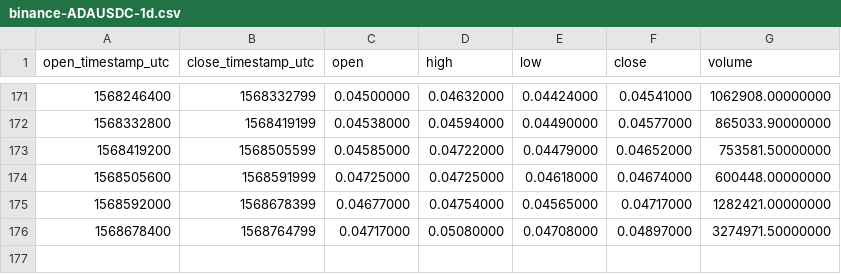
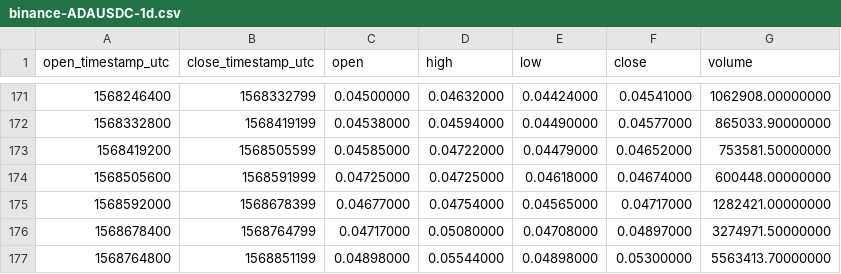
Before and after one commit to cryptobigbro/binance-ADAUSDC, a CSV file: binance-ADAUSDC-1d.csv, drawn as a sheet; only a part is shown, gaps mark what is left out.

```diff
--- a/binance-ADAUSDC-1d.csv
+++ b/binance-ADAUSDC-1d.csv
@@ -176 +176,2 @@ open_timestamp_utc,close_timestamp_utc,open,high,low,close,volume
 1568678400,1568764799,0.04717000,0.05080000,0.04708000,0.04897000,3274971.50000000
+1568764800,1568851199,0.04898000,0.05544000,0.04898000,0.05300000,5563413.70000000
```
Also changed, not shown: binance-ADAUSDC-1h.csv, binance-ADAUSDC-1w.csv.
